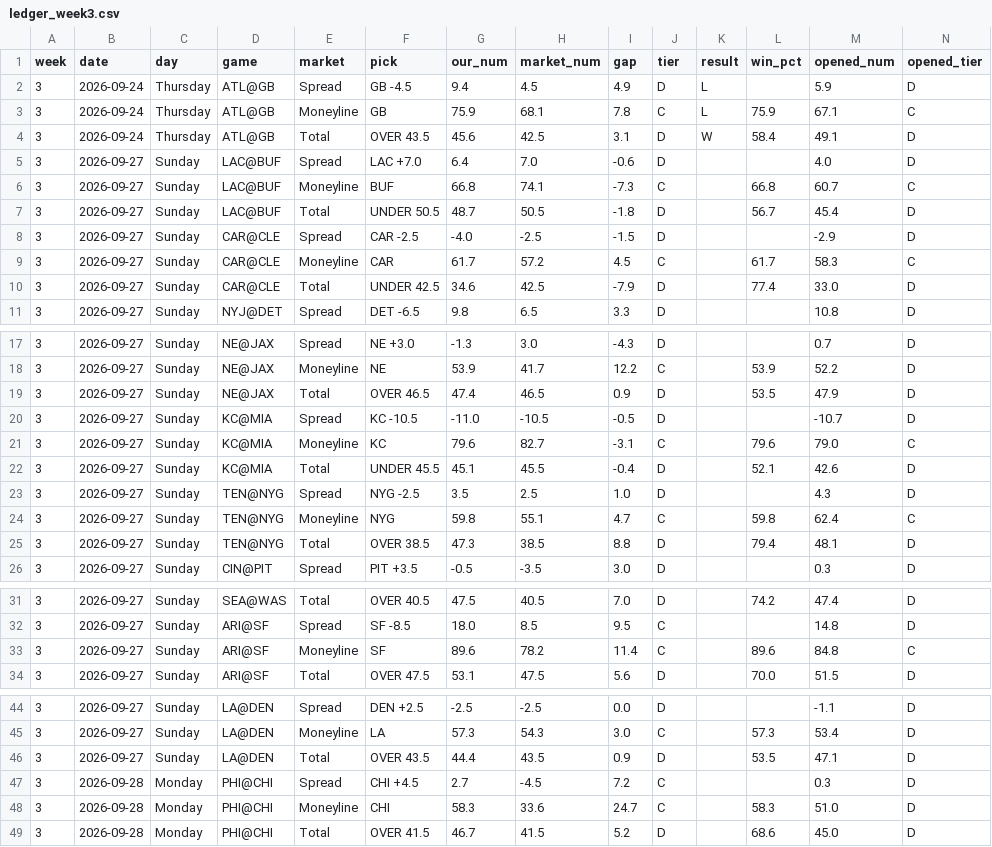
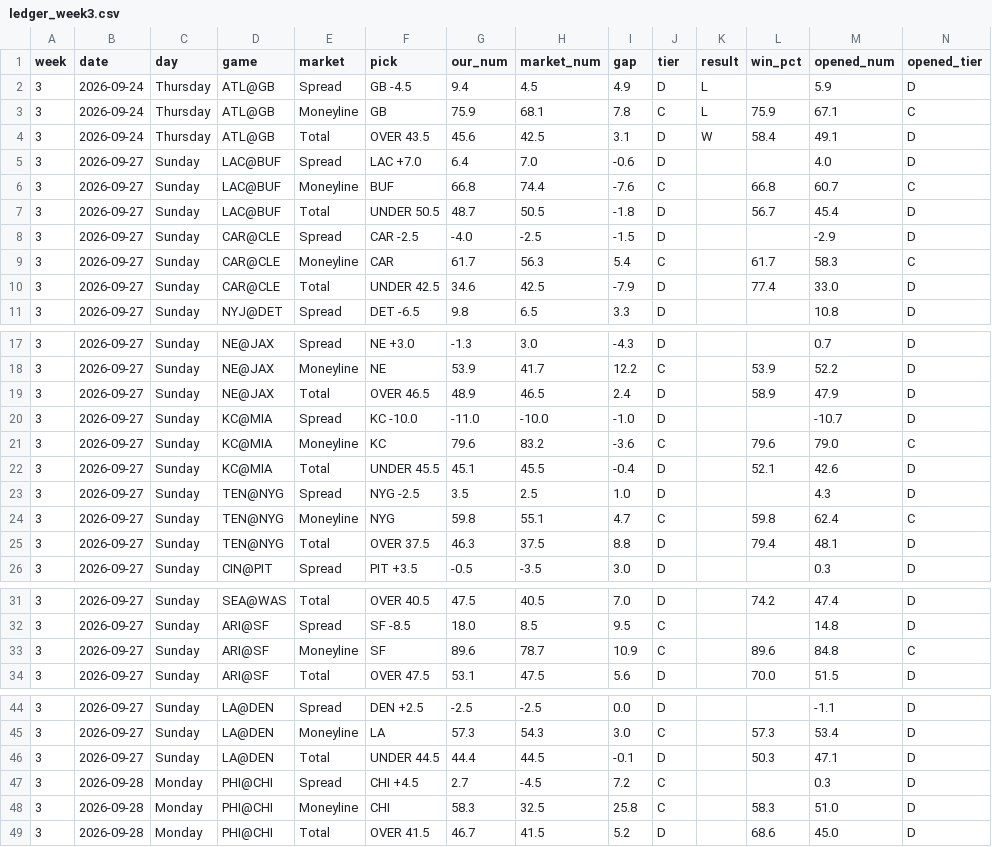
Before and after one commit to fourty2se7en/nfl-card, a CSV file: scripts/ledger_week3.csv, drawn as a sheet; only a part is shown, gaps mark what is left out; the diff covers the shown part only.

```diff
--- a/scripts/ledger_week3.csv
+++ b/scripts/ledger_week3.csv
@@ -5,6 +5,6 @@ week,date,day,game,market,pick,our_num,market_num,gap,tier,result,win_pct,opened
 3,2026-09-27,Sunday,LAC@BUF,Spread,LAC +7.0,6.4,7.0,-0.6,D,,,4.0,D
-3,2026-09-27,Sunday,LAC@BUF,Moneyline,BUF,66.8,74.1,-7.3,C,,66.8,60.7,C
+3,2026-09-27,Sunday,LAC@BUF,Moneyline,BUF,66.8,74.4,-7.6,C,,66.8,60.7,C
 3,2026-09-27,Sunday,LAC@BUF,Total,UNDER 50.5,48.7,50.5,-1.8,D,,56.7,45.4,D
 3,2026-09-27,Sunday,CAR@CLE,Spread,CAR -2.5,-4.0,-2.5,-1.5,D,,,-2.9,D
-3,2026-09-27,Sunday,CAR@CLE,Moneyline,CAR,61.7,57.2,4.5,C,,61.7,58.3,C
+3,2026-09-27,Sunday,CAR@CLE,Moneyline,CAR,61.7,56.3,5.4,C,,61.7,58.3,C
 3,2026-09-27,Sunday,CAR@CLE,Total,UNDER 42.5,34.6,42.5,-7.9,D,,77.4,33.0,D
@@ -18,5 +18,5 @@ week,date,day,game,market,pick,our_num,market_num,gap,tier,result,win_pct,opened
 3,2026-09-27,Sunday,NE@JAX,Moneyline,NE,53.9,41.7,12.2,C,,53.9,52.2,D
-3,2026-09-27,Sunday,NE@JAX,Total,OVER 46.5,47.4,46.5,0.9,D,,53.5,47.9,D
-3,2026-09-27,Sunday,KC@MIA,Spread,KC -10.5,-11.0,-10.5,-0.5,D,,,-10.7,D
-3,2026-09-27,Sunday,KC@MIA,Moneyline,KC,79.6,82.7,-3.1,C,,79.6,79.0,C
+3,2026-09-27,Sunday,NE@JAX,Total,OVER 46.5,48.9,46.5,2.4,D,,58.9,47.9,D
+3,2026-09-27,Sunday,KC@MIA,Spread,KC -10.0,-11.0,-10.0,-1.0,D,,,-10.7,D
+3,2026-09-27,Sunday,KC@MIA,Moneyline,KC,79.6,83.2,-3.6,C,,79.6,79.0,C
 3,2026-09-27,Sunday,KC@MIA,Total,UNDER 45.5,45.1,45.5,-0.4,D,,52.1,42.6,D
@@ -24,3 +24,3 @@ week,date,day,game,market,pick,our_num,market_num,gap,tier,result,win_pct,opened
 3,2026-09-27,Sunday,TEN@NYG,Moneyline,NYG,59.8,55.1,4.7,C,,59.8,62.4,C
-3,2026-09-27,Sunday,TEN@NYG,Total,OVER 38.5,47.3,38.5,8.8,D,,79.4,48.1,D
+3,2026-09-27,Sunday,TEN@NYG,Total,OVER 37.5,46.3,37.5,8.8,D,,79.4,48.1,D
 3,2026-09-27,Sunday,CIN@PIT,Spread,PIT +3.5,-0.5,-3.5,3.0,D,,,0.3,D
@@ -32,3 +32,3 @@ week,date,day,game,market,pick,our_num,market_num,gap,tier,result,win_pct,opened
 3,2026-09-27,Sunday,ARI@SF,Spread,SF -8.5,18.0,8.5,9.5,C,,,14.8,D
-3,2026-09-27,Sunday,ARI@SF,Moneyline,SF,89.6,78.2,11.4,C,,89.6,84.8,C
+3,2026-09-27,Sunday,ARI@SF,Moneyline,SF,89.6,78.7,10.9,C,,89.6,84.8,C
 3,2026-09-27,Sunday,ARI@SF,Total,OVER 47.5,53.1,47.5,5.6,D,,70.0,51.5,D
@@ -45,5 +45,5 @@ week,date,day,game,market,pick,our_num,market_num,gap,tier,result,win_pct,opened
 3,2026-09-27,Sunday,LA@DEN,Moneyline,LA,57.3,54.3,3.0,C,,57.3,53.4,D
-3,2026-09-27,Sunday,LA@DEN,Total,OVER 43.5,44.4,43.5,0.9,D,,53.5,47.1,D
+3,2026-09-27,Sunday,LA@DEN,Total,UNDER 44.5,44.4,44.5,-0.1,D,,50.3,47.1,D
 3,2026-09-28,Monday,PHI@CHI,Spread,CHI +4.5,2.7,-4.5,7.2,C,,,0.3,D
-3,2026-09-28,Monday,PHI@CHI,Moneyline,CHI,58.3,33.6,24.7,C,,58.3,51.0,D
+3,2026-09-28,Monday,PHI@CHI,Moneyline,CHI,58.3,32.5,25.8,C,,58.3,51.0,D
 3,2026-09-28,Monday,PHI@CHI,Total,OVER 41.5,46.7,41.5,5.2,D,,68.6,45.0,D
```
Also changed, not shown: 2 edited cells elsewhere in this file, scripts/ledger_history.csv, site/ledger_week3.csv, 4 other files.
